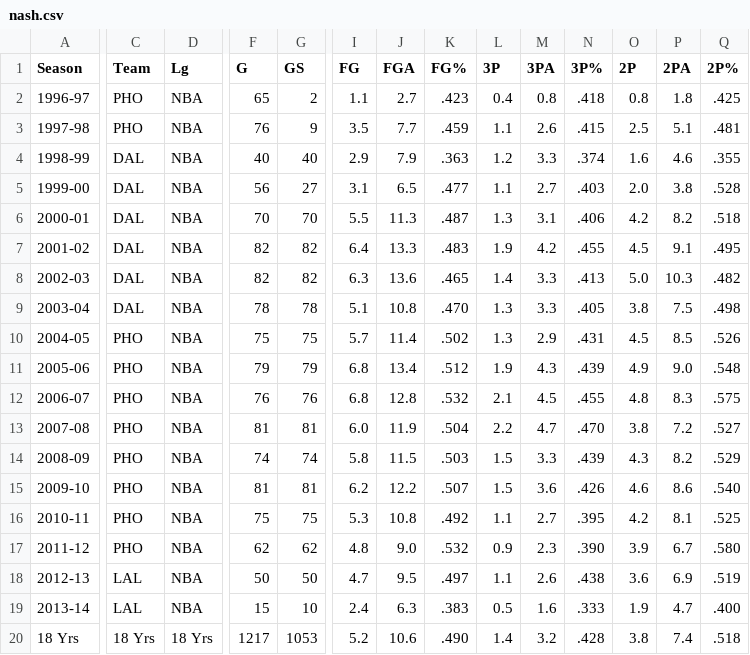
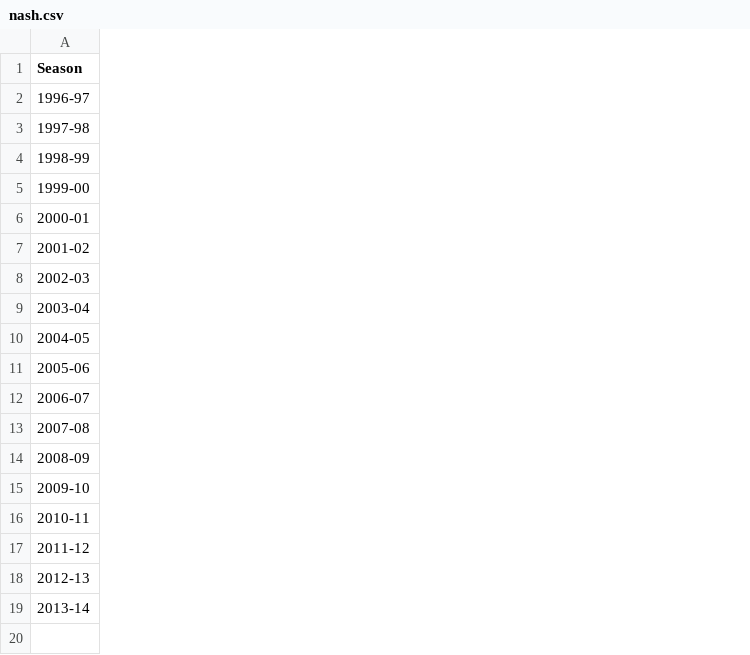
Before and after one commit to Classaddict/Basketball-Projector, a CSV file: Docs/nash.csv, drawn as a sheet; only a part is shown, gaps mark what is left out; rows hold the shown columns only; the diff covers the shown part only; the diff names each change by its address in the sheet, - before the commit and + after, or states it on an @@ line.

```diff
--- a/Docs/nash.csv
+++ b/Docs/nash.csv
-column C (Team), rows 2-19: PHO | PHO | DAL | DAL | DAL | DAL | DAL | DAL | PHO | PHO | PHO | PHO | PHO | PHO | PHO | PHO | LAL | LAL
-column D (Lg), rows 2-19: all NBA
-column F (G), rows 2-19: 65 | 76 | 40 | 56 | 70 | 82 | 82 | 78 | 75 | 79 | 76 | 81 | 74 | 81 | 75 | 62 | 50 | 15
-column G (GS), rows 2-19: 2 | 9 | 40 | 27 | 70 | 82 | 82 | 78 | 75 | 79 | 76 | 81 | 74 | 81 | 75 | 62 | 50 | 10
-column I (FG), rows 2-19: 1.1 | 3.5 | 2.9 | 3.1 | 5.5 | 6.4 | 6.3 | 5.1 | 5.7 | 6.8 | 6.8 | 6.0 | 5.8 | 6.2 | 5.3 | 4.8 | 4.7 | 2.4
-column J (FGA), rows 2-19: 2.7 | 7.7 | 7.9 | 6.5 | 11.3 | 13.3 | 13.6 | 10.8 | 11.4 | 13.4 | 12.8 | 11.9 | 11.5 | 12.2 | 10.8 | 9.0 | 9.5 | 6.3
-column K (FG%), rows 2-19: .423 | .459 | .363 | .477 | .487 | .483 | .465 | .470 | .502 | .512 | .532 | .504 | .503 | .507 | .492 | .532 | .497 | .383
-column L (3P), rows 2-19: 0.4 | 1.1 | 1.2 | 1.1 | 1.3 | 1.9 | 1.4 | 1.3 | 1.3 | 1.9 | 2.1 | 2.2 | 1.5 | 1.5 | 1.1 | 0.9 | 1.1 | 0.5
-column M (3PA), rows 2-19: 0.8 | 2.6 | 3.3 | 2.7 | 3.1 | 4.2 | 3.3 | 3.3 | 2.9 | 4.3 | 4.5 | 4.7 | 3.3 | 3.6 | 2.7 | 2.3 | 2.6 | 1.6
-column N (3P%), rows 2-19: .418 | .415 | .374 | .403 | .406 | .455 | .413 | .405 | .431 | .439 | .455 | .470 | .439 | .426 | .395 | .390 | .438 | .333
-column O (2P), rows 2-19: 0.8 | 2.5 | 1.6 | 2.0 | 4.2 | 4.5 | 5.0 | 3.8 | 4.5 | 4.9 | 4.8 | 3.8 | 4.3 | 4.6 | 4.2 | 3.9 | 3.6 | 1.9
-column P (2PA), rows 2-19: 1.8 | 5.1 | 4.6 | 3.8 | 8.2 | 9.1 | 10.3 | 7.5 | 8.5 | 9.0 | 8.3 | 7.2 | 8.2 | 8.6 | 8.1 | 6.7 | 6.9 | 4.7
-column Q (2P%), rows 2-19: .425 | .481 | .355 | .528 | .518 | .495 | .482 | .498 | .526 | .548 | .575 | .527 | .529 | .540 | .525 | .580 | .519 | .400
-row 20: 18 Yrs | 18 Yrs | 18 Yrs | 1217 | 1053 | 5.2 | 10.6 | .490 | 1.4 | 3.2 | .428 | 3.8 | 7.4 | .518
```
Also changed, not shown: 9 removed columns elsewhere in this file, 4 other files.
